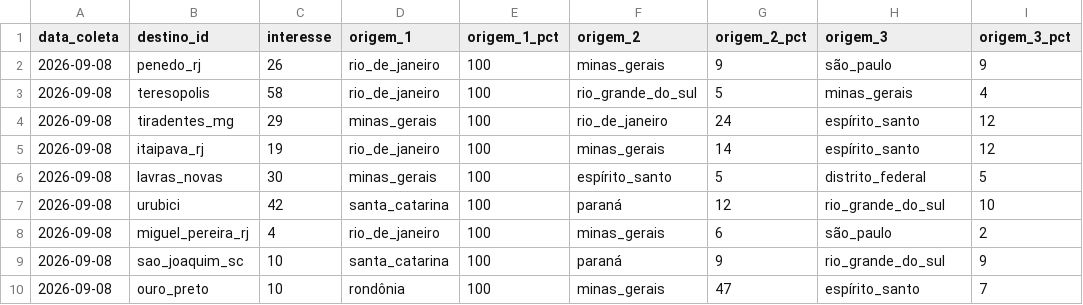
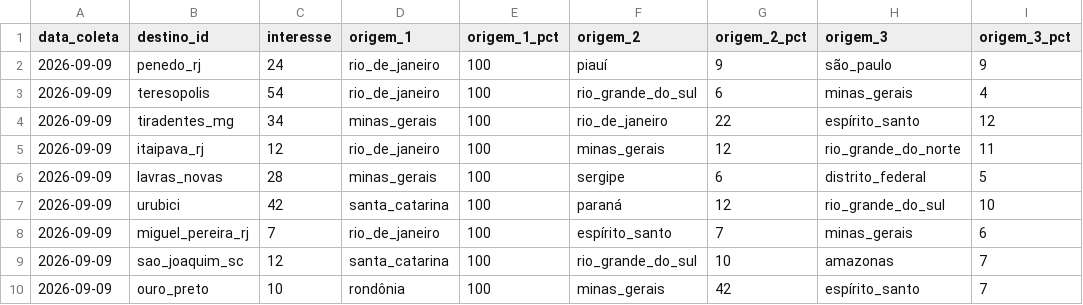
Before and after one commit to LIEZIOABR/pulse-amazonia, a CSV file: coleta-serras-concorrentes.csv, drawn as a sheet.

```diff
--- a/coleta-serras-concorrentes.csv
+++ b/coleta-serras-concorrentes.csv
@@ -1,10 +1,10 @@
 data_coleta,destino_id,interesse,origem_1,origem_1_pct,origem_2,origem_2_pct,origem_3,origem_3_pct
-2026-09-08,penedo_rj,26,rio_de_janeiro,100,minas_gerais,9,são_paulo,9
-2026-09-08,teresopolis,58,rio_de_janeiro,100,rio_grande_do_sul,5,minas_gerais,4
-2026-09-08,tiradentes_mg,29,minas_gerais,100,rio_de_janeiro,24,espírito_santo,12
-2026-09-08,itaipava_rj,19,rio_de_janeiro,100,minas_gerais,14,espírito_santo,12
-2026-09-08,lavras_novas,30,minas_gerais,100,espírito_santo,5,distrito_federal,5
-2026-09-08,urubici,42,santa_catarina,100,paraná,12,rio_grande_do_sul,10
-2026-09-08,miguel_pereira_rj,4,rio_de_janeiro,100,minas_gerais,6,são_paulo,2
-2026-09-08,sao_joaquim_sc,10,santa_catarina,100,paraná,9,rio_grande_do_sul,9
-2026-09-08,ouro_preto,10,rondônia,100,minas_gerais,47,espírito_santo,7
+2026-09-09,penedo_rj,24,rio_de_janeiro,100,piauí,9,são_paulo,9
+2026-09-09,teresopolis,54,rio_de_janeiro,100,rio_grande_do_sul,6,minas_gerais,4
+2026-09-09,tiradentes_mg,34,minas_gerais,100,rio_de_janeiro,22,espírito_santo,12
+2026-09-09,itaipava_rj,12,rio_de_janeiro,100,minas_gerais,12,rio_grande_do_norte,11
+2026-09-09,lavras_novas,28,minas_gerais,100,sergipe,6,distrito_federal,5
+2026-09-09,urubici,42,santa_catarina,100,paraná,12,rio_grande_do_sul,10
+2026-09-09,miguel_pereira_rj,7,rio_de_janeiro,100,espírito_santo,7,minas_gerais,6
+2026-09-09,sao_joaquim_sc,12,santa_catarina,100,rio_grande_do_sul,10,amazonas,7
+2026-09-09,ouro_preto,10,rondônia,100,minas_gerais,42,espírito_santo,7
```
Also changed, not shown: coleta-serras-ancora.csv.
